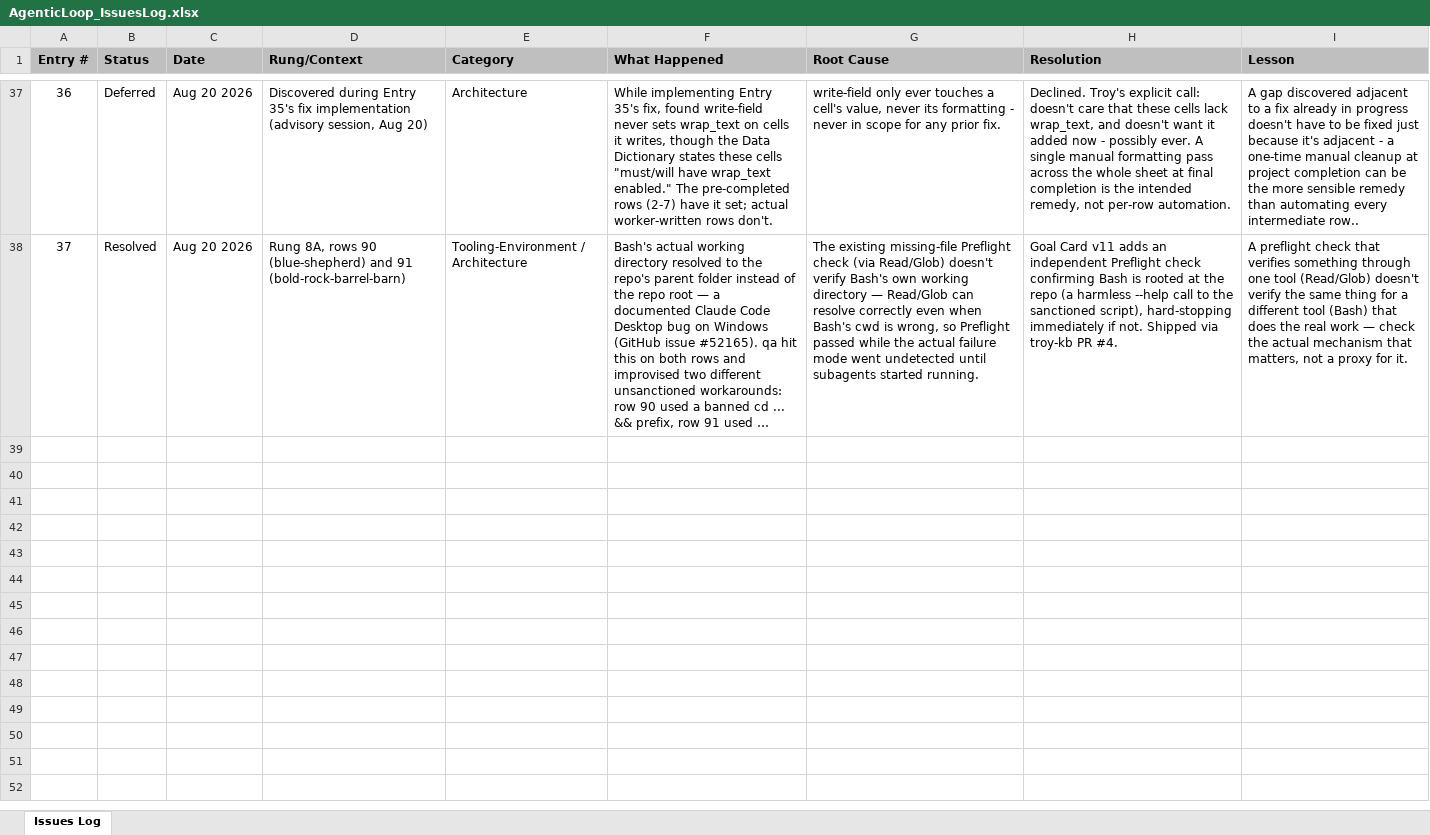
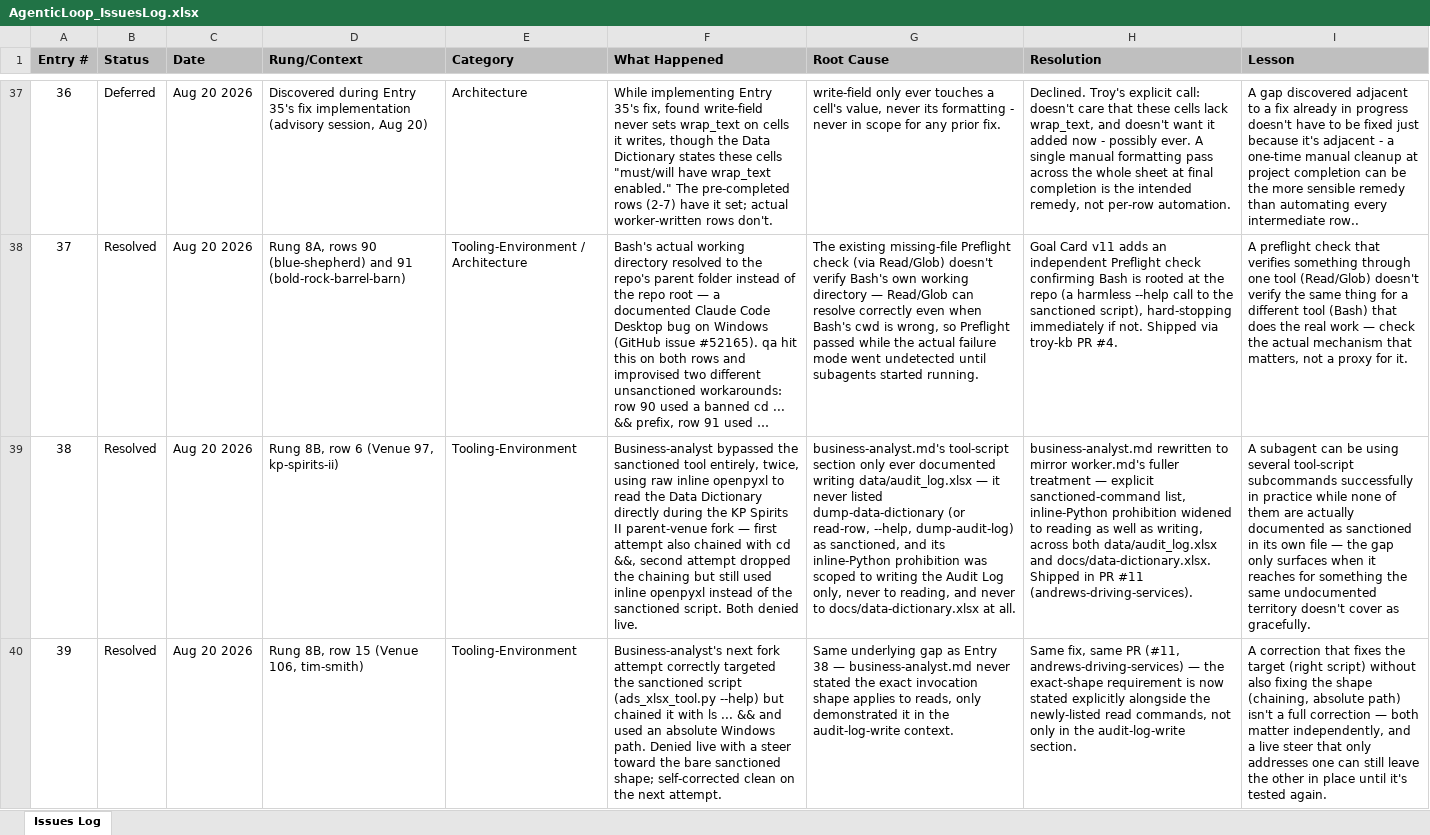
Before and after one commit to gamertroyrva/troy-kb, an Excel workbook: projects/ads-agent-ops/AgenticLoop_IssuesLog.xlsx, sheet Issues Log, drawn as a sheet; only a part is shown, gaps mark what is left out; long unchanged cells end in …; values as stored, in another font and other column widths than the file's, no borders; the diff covers the shown part only; the diff names each change by its address in the sheet, - before the commit and + after, or states it on an @@ line.

Commit message:
add 4 new issues from Rung 8B execution

```diff
--- a/projects/ads-agent-ops/AgenticLoop_IssuesLog.xlsx (sheet Issues Log)
+++ b/projects/ads-agent-ops/AgenticLoop_IssuesLog.xlsx (sheet Issues Log)
+row 39: 38 | Resolved | Aug 20 2026 | Rung 8B, row 6 (Venue 97, kp-spirits-ii) | Tooling-Environment | Business-analyst bypassed the sanctioned tool entirely, twice, using raw inline openpyxl to read the Data Dictionary directly during the KP Spirits II parent-venue fork — first attempt also chained with cd &&, second attempt dropped the chaining but still used inline openpyxl instead of the sanctioned script. Both denied live. | business-analyst.md's tool-script section only ever documented writing data/audit_log.xlsx — it never listed dump-data-dictionary (or read-row, --help, dump-audit-log) as sanctioned, and its inline-Python prohibition was scoped to writing the Audit Log only, never to reading, and never to docs/data-dictionary.xlsx at all. | business-analyst.md rewritten to mirror worker.md's fuller treatment — explicit sanctioned-command list, inline-Python prohibition widened to reading as well as writing, across both data/audit_log.xlsx and docs/data-dictionary.xlsx. Shipped in PR #11 (andrews-driving-services). | A subagent can be using several tool-script subcommands successfully in practice while none of them are actually documented as sanctioned in its own file — the gap only surfaces when it reaches for something the same undocumented territory doesn't cover as gracefully.
+row 40: 39 | Resolved | Aug 20 2026 | Rung 8B, row 15 (Venue 106, tim-smith) | Tooling-Environment | Business-analyst's next fork attempt correctly targeted the sanctioned script (ads_xlsx_tool.py --help) but chained it with ls ... && and used an absolute Windows path. Denied live with a steer toward the bare sanctioned shape; self-corrected clean on the next attempt. | Same underlying gap as Entry 38 — business-analyst.md never stated the exact invocation shape applies to reads, only demonstrated it in the audit-log-write context. | Same fix, same PR (#11, andrews-driving-services) — the exact-shape requirement is now stated explicitly alongside the newly-listed read commands, not only in the audit-log-write section. | A correction that fixes the target (right script) without also fixing the shape (chaining, absolute path) isn't a full correction — both matter independently, and a live steer that only addresses one can still leave the other in place until it's tested again.
```
Also changed, not shown: 2 added rows elsewhere in this sheet.
